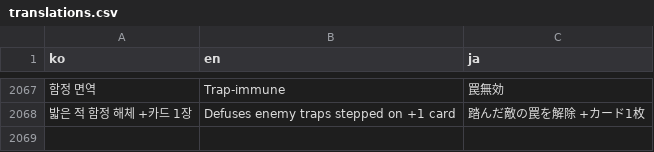
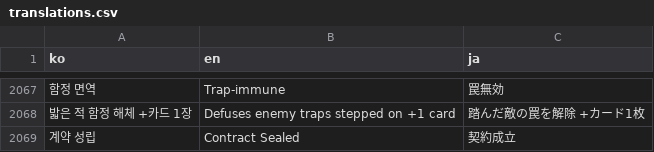
Before and after one commit to mayjohn66-cmd/TRG, a CSV file: content_trickcal/data/translations.csv, drawn as a sheet; only a part is shown, gaps mark what is left out; the diff names each change by its address in the sheet, - before the commit and + after, or states it on an @@ line.

```diff
--- a/content_trickcal/data/translations.csv
+++ b/content_trickcal/data/translations.csv
+row 2069: 계약 성립 | Contract Sealed | 契約成立
```
Also changed, not shown: 2 other files.
